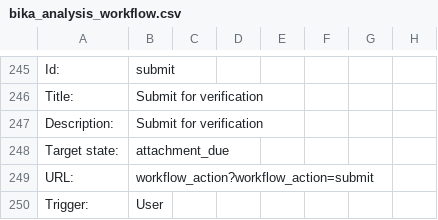
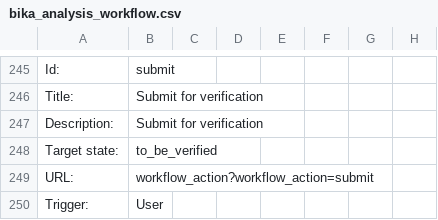
Before and after one commit to senaite/senaite.core, a CSV file: bika/lims/profiles/default/workflow_csv/bika_analysis_workflow.csv, drawn as a sheet; only a part is shown, gaps mark what is left out; the diff names each change by its address in the sheet, - before the commit and + after, or states it on an @@ line.

Commit message:
Fix bikalabs/bika.health#55 Re-tested Analysis wrongfully indicates 'Attachment required'
https://github.com/bikalabs/bika.health/issues/55

```diff
--- a/bika/lims/profiles/default/workflow_csv/bika_analysis_workflow.csv
+++ b/bika/lims/profiles/default/workflow_csv/bika_analysis_workflow.csv
-B248: attachment_due
+B248: to_be_verified
```
